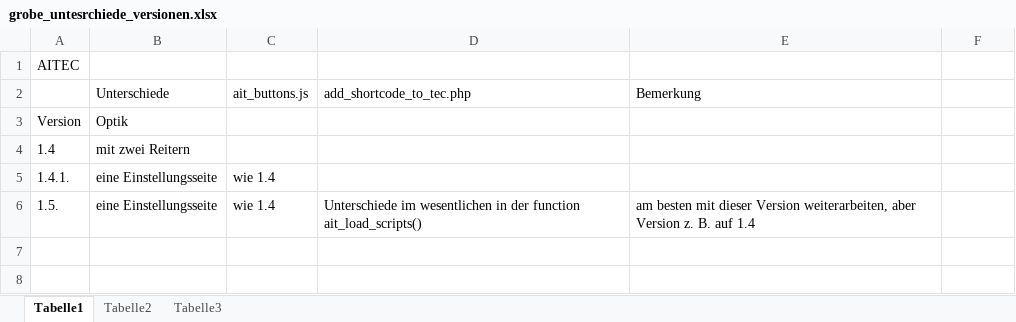
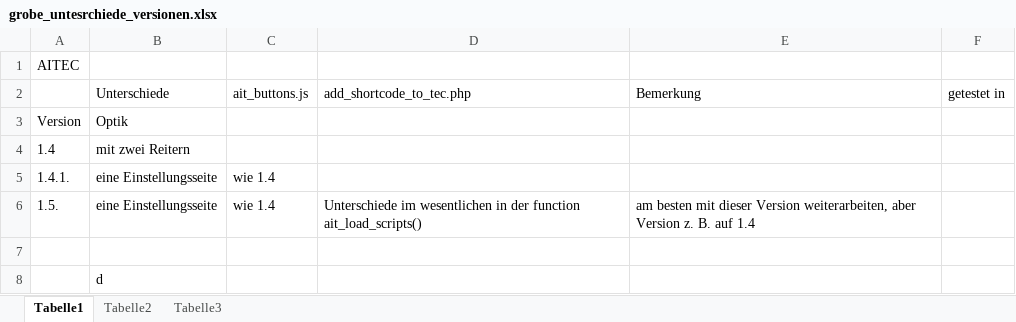
Before and after one commit to hagege/add_infos_to_tec, an Excel workbook: development_nicht_fertig/grobe_untesrchiede_versionen.xlsx, sheet Tabelle1, drawn as a sheet; values as stored, in another font and other column widths than the file's, no borders; the diff names each change by its address in the sheet, - before the commit and + after, or states it on an @@ line.

```diff
--- a/development_nicht_fertig/grobe_untesrchiede_versionen.xlsx (sheet Tabelle1)
+++ b/development_nicht_fertig/grobe_untesrchiede_versionen.xlsx (sheet Tabelle1)
-F2: (empty)
+F2: getestet in
+row 7: (empty)
+row 8:  | d
```
Also changed, not shown: 1 other file.
